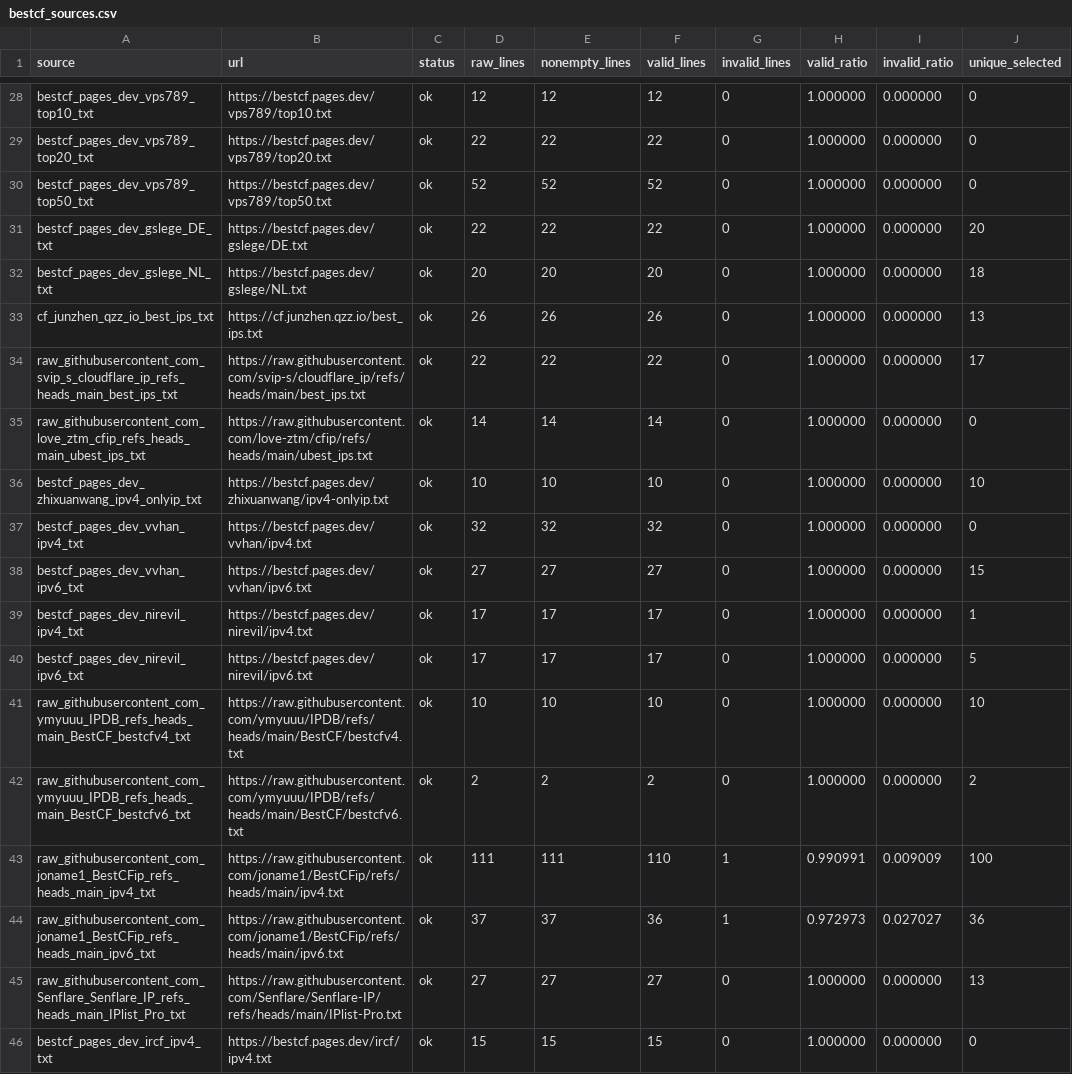
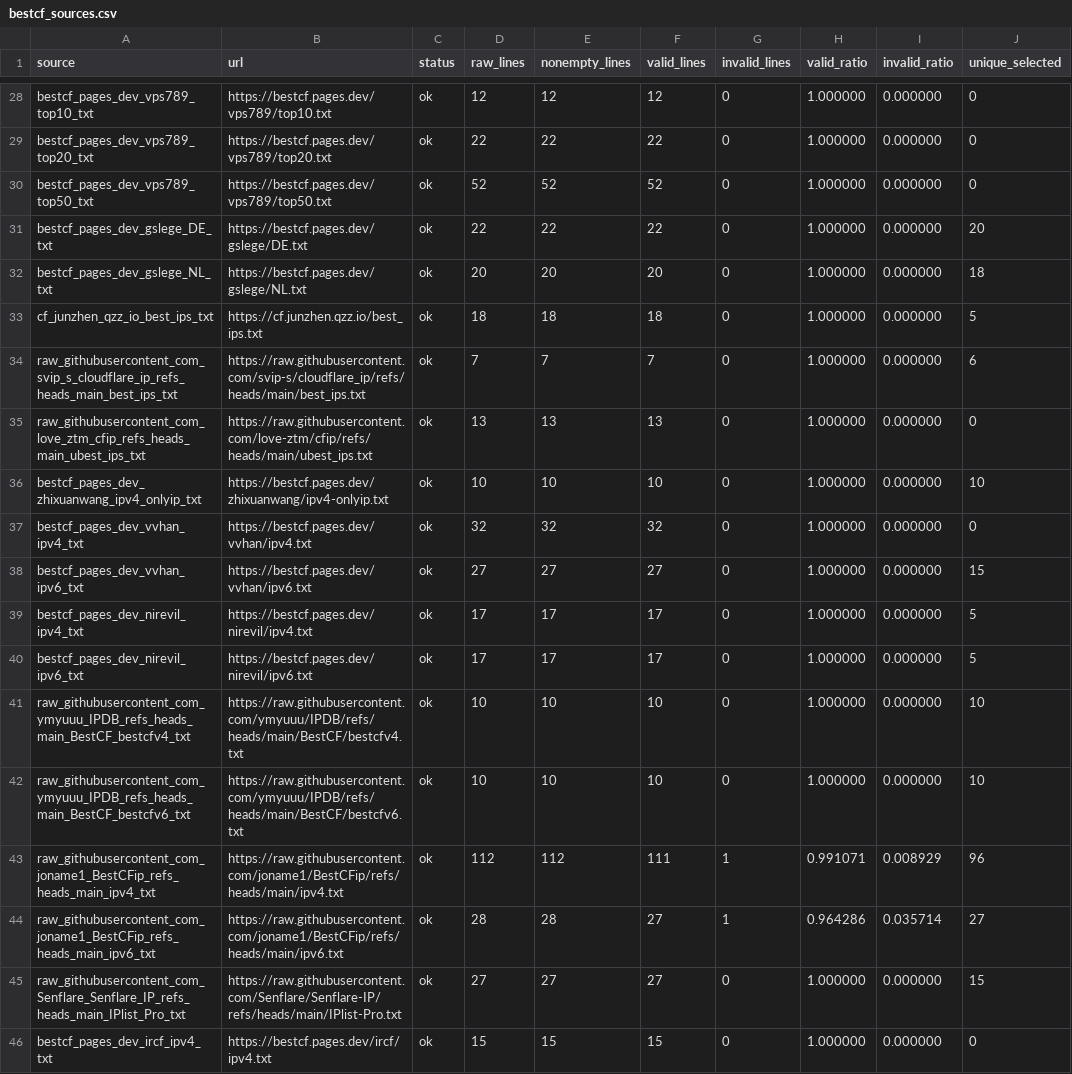
Before and after one commit to User-Pass320/bestcf-auto, a CSV file: public/bestcf_sources.csv, drawn as a sheet; only a part is shown, gaps mark what is left out; the diff covers the shown part only; the diff names each change by its address in the sheet, - before the commit and + after, or states it on an @@ line.

```diff
--- a/public/bestcf_sources.csv
+++ b/public/bestcf_sources.csv
-D33 (raw_lines): 26
+D33 (raw_lines): 18
-E33 (nonempty_lines): 26
+E33 (nonempty_lines): 18
-F33 (valid_lines): 26
+F33 (valid_lines): 18
-J33 (unique_selected): 13
+J33 (unique_selected): 5
-D34 (raw_lines): 22
+D34 (raw_lines): 7
-E34 (nonempty_lines): 22
+E34 (nonempty_lines): 7
-F34 (valid_lines): 22
+F34 (valid_lines): 7
-J34 (unique_selected): 17
+J34 (unique_selected): 6
-D35 (raw_lines): 14
+D35 (raw_lines): 13
-E35 (nonempty_lines): 14
+E35 (nonempty_lines): 13
-F35 (valid_lines): 14
+F35 (valid_lines): 13
-J39 (unique_selected): 1
+J39 (unique_selected): 5
-D42 (raw_lines): 2
+D42 (raw_lines): 10
-E42 (nonempty_lines): 2
+E42 (nonempty_lines): 10
-F42 (valid_lines): 2
+F42 (valid_lines): 10
-J42 (unique_selected): 2
+J42 (unique_selected): 10
-D43 (raw_lines): 111
+D43 (raw_lines): 112
-E43 (nonempty_lines): 111
+E43 (nonempty_lines): 112
-F43 (valid_lines): 110
+F43 (valid_lines): 111
-H43 (valid_ratio): 0.990991
+H43 (valid_ratio): 0.991071
-I43 (invalid_ratio): 0.009009
+I43 (invalid_ratio): 0.008929
-J43 (unique_selected): 100
+J43 (unique_selected): 96
-D44 (raw_lines): 37
+D44 (raw_lines): 28
-E44 (nonempty_lines): 37
+E44 (nonempty_lines): 28
-F44 (valid_lines): 36
+F44 (valid_lines): 27
-H44 (valid_ratio): 0.972973
+H44 (valid_ratio): 0.964286
-I44 (invalid_ratio): 0.027027
+I44 (invalid_ratio): 0.035714
-J44 (unique_selected): 36
+J44 (unique_selected): 27
-J45 (unique_selected): 13
+J45 (unique_selected): 15
```
Also changed, not shown: 32 edited cells elsewhere in this file, public/bestcf_geo_provider_stats.csv, public/bestcf_other_regions.csv, 4 other files.
